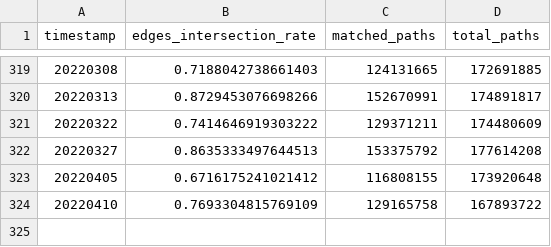
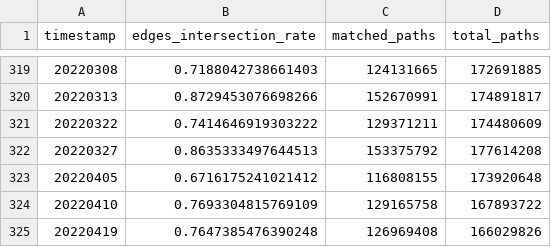
Before and after one commit to Ellariel/pikachu, a CSV file: channel_intersect_cost.LND.undirected.csv, drawn as a sheet; only a part is shown, gaps mark what is left out; the diff names each change by its address in the sheet, - before the commit and + after, or states it on an @@ line.

Commit message:
UP

```diff
--- a/channel_intersect_cost.LND.undirected.csv
+++ b/channel_intersect_cost.LND.undirected.csv
+row 325: 20220419 | 0.7647385476390248 | 126969408 | 166029826
```
